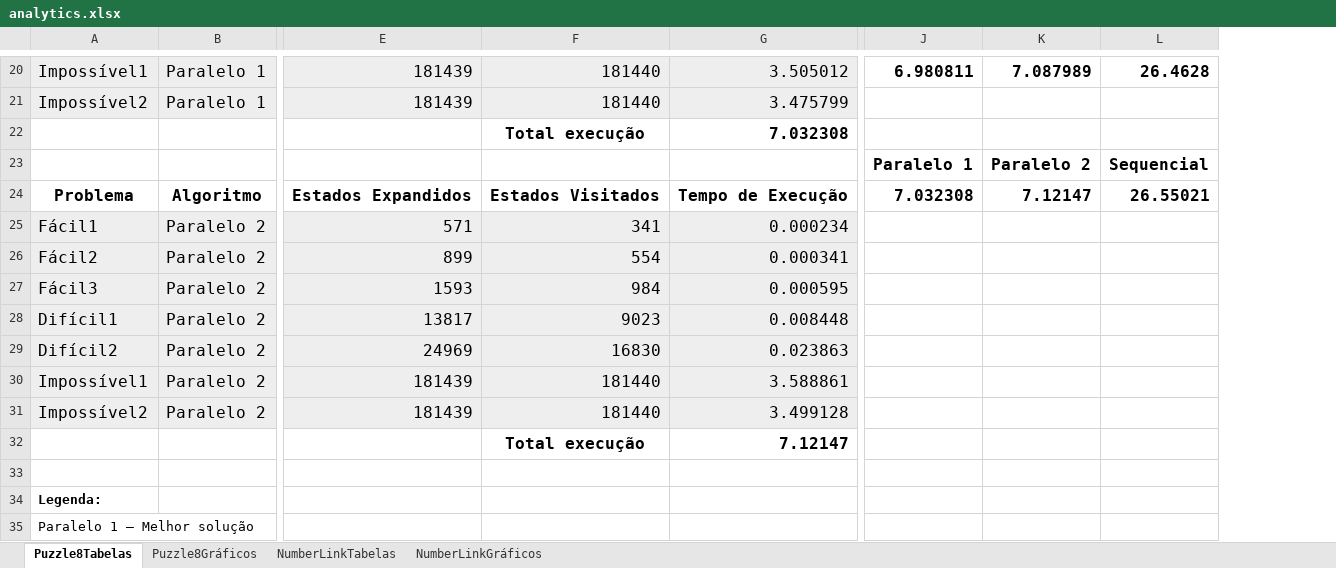
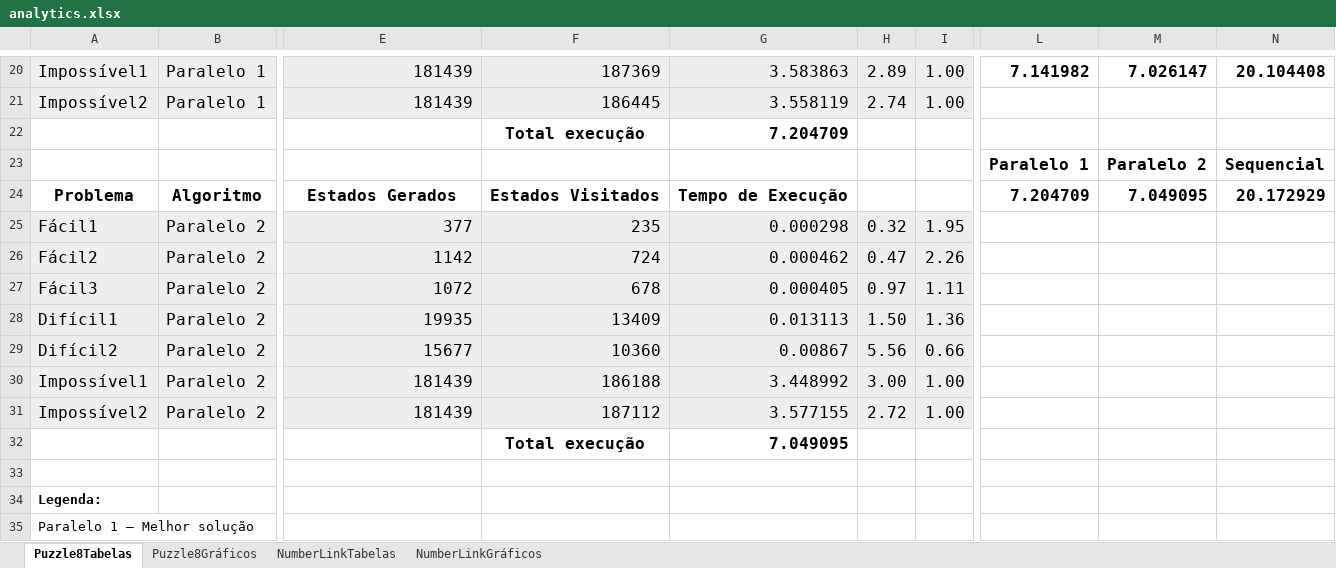
Before and after one commit to Wiguwbe/1600024-projecto-informatica-d, an Excel workbook: analytics.xlsx, sheet Puzzle8Tabelas, drawn as a sheet; only a part is shown, gaps mark what is left out; values as stored, in another font and other column widths than the file's, no borders; removed rows and columns are numbered as before the commit, all else as after; the diff covers the shown part only; the diff names each change by its address in the sheet, - before the commit and + after, or states it on an @@ line.

Commit message:
Ficheiro xlsx atualizado

```diff
--- a/analytics.xlsx (sheet Puzzle8Tabelas)
+++ b/analytics.xlsx (sheet Puzzle8Tabelas)
-column G, rows 20-32: 3.505012 | 3.475799 | 7.032308 |  | Tempo de Execução | 0.000234 | 0.000341 | 0.000595 | 0.008448 | 0.023863 | 3.588861 | 3.499128 | 7.12147
+column G, rows 20-32: 3.583863 | 3.558119 | 7.204709 |  | Tempo de Execução | 0.000298 | 0.000462 | 0.000405 | 0.013113 | 0.00867 | 3.448992 | 3.577155 | 7.049095
+column H, rows 20-31: 2.89 | 2.74 |  |  |  | 0.32 | 0.47 | 0.97 | 1.50 | 5.56 | 3.00 | 2.72
+column I, rows 20-31: 1.00 | 1.00 |  |  |  | 1.95 | 2.26 | 1.11 | 1.36 | 0.66 | 1.00 | 1.00
-column J, rows 20-24: 6.980811 |  |  | Paralelo 1 | 7.032308
-column K, rows 20-24: 7.087989 |  |  | Paralelo 2 | 7.12147
-column L, rows 20-24: 26.4628 |  |  | Sequencial | 26.55021
+column L, rows 20-24: 7.141982 |  |  | Paralelo 1 | 7.204709
+column M, rows 20-24: 7.026147 |  |  | Paralelo 2 | 7.049095
+column N, rows 20-24: 20.104408 |  |  | Sequencial | 20.172929
-F20: 181440
+F20: 187369
-F21: 181440
+F21: 186445
-E24: Estados Expandidos
+E24: Estados Gerados
-E25: 571
+E25: 377
-F25: 341
+F25: 235
-E26: 899
+E26: 1142
-F26: 554
+F26: 724
-E27: 1593
+E27: 1072
-F27: 984
+F27: 678
-E28: 13817
+E28: 19935
-F28: 9023
+F28: 13409
-E29: 24969
+E29: 15677
-F29: 16830
+F29: 10360
-F30: 181440
+F30: 186188
-F31: 181440
+F31: 187112
```
Also changed, not shown: 22 edited cells elsewhere in this sheet, sheet NumberLinkTabelas, formulas that keep their value, charts or pictures.
